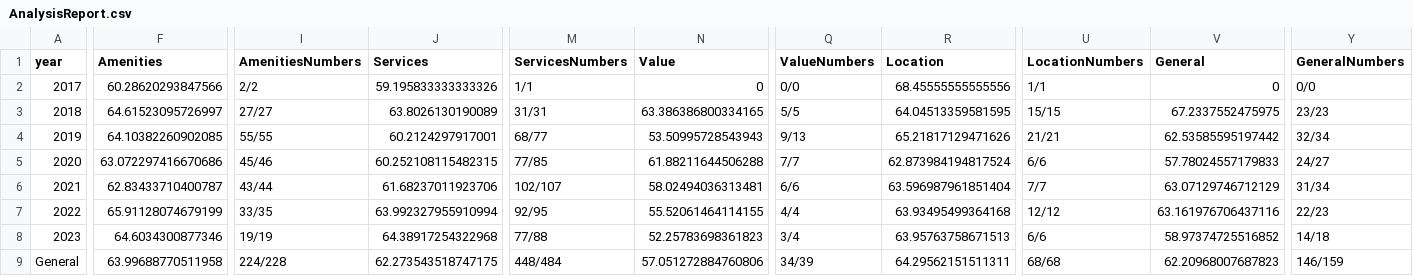
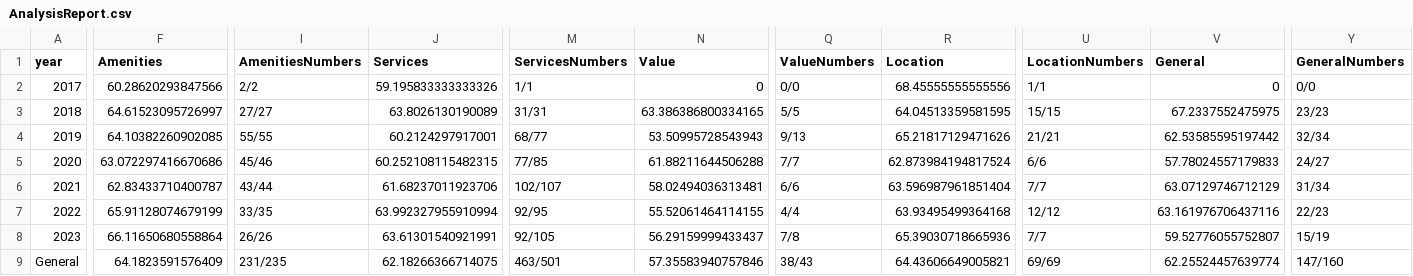
Before and after one commit to ZFCrow/HotelAspectAnalytics, a CSV file: DatabyHotel/W Singapore - Sentosa Cove ReviewData/AnalysisReport.csv, drawn as a sheet; only a part is shown, gaps mark what is left out; the diff covers the shown part only; the diff names each change by its address in the sheet, - before the commit and + after, or states it on an @@ line.

```diff
--- a/DatabyHotel/W Singapore - Sentosa Cove ReviewData/AnalysisReport.csv
+++ b/DatabyHotel/W Singapore - Sentosa Cove ReviewData/AnalysisReport.csv
-F8 (Amenities): 64.6034300877346
+F8 (Amenities): 66.11650680558864
-I8 (AmenitiesNumbers): 19/19
+I8 (AmenitiesNumbers): 26/26
-J8 (Services): 64.38917254322968
+J8 (Services): 63.61301540921991
-M8 (ServicesNumbers): 77/88
+M8 (ServicesNumbers): 92/105
-N8 (Value): 52.25783698361823
+N8 (Value): 56.29159999433437
-Q8 (ValueNumbers): 3/4
+Q8 (ValueNumbers): 7/8
-R8 (Location): 63.95763758671513
+R8 (Location): 65.39030718665936
-U8 (LocationNumbers): 6/6
+U8 (LocationNumbers): 7/7
-V8 (General): 58.97374725516852
+V8 (General): 59.52776055752807
-Y8 (GeneralNumbers): 14/18
+Y8 (GeneralNumbers): 15/19
-F9 (Amenities): 63.99688770511958
+F9 (Amenities): 64.1823591576409
-I9 (AmenitiesNumbers): 224/228
+I9 (AmenitiesNumbers): 231/235
-J9 (Services): 62.273543518747175
+J9 (Services): 62.18266366714075
-M9 (ServicesNumbers): 448/484
+M9 (ServicesNumbers): 463/501
-N9 (Value): 57.051272884760806
+N9 (Value): 57.35583940757846
-Q9 (ValueNumbers): 34/39
+Q9 (ValueNumbers): 38/43
-R9 (Location): 64.29562151511311
+R9 (Location): 64.43606649005821
-U9 (LocationNumbers): 68/68
+U9 (LocationNumbers): 69/69
-V9 (General): 62.20968007687823
+V9 (General): 62.25524457639774
-Y9 (GeneralNumbers): 146/159
+Y9 (GeneralNumbers): 147/160
```
Also changed, not shown: 6 edited cells elsewhere in this file, DatabyHotel/Aloft Singapore Novena ReviewData/AnalysisReport.csv, DatabyHotel/Amara Singapore ReviewData/AnalysisReport.csv, 26 other files.
